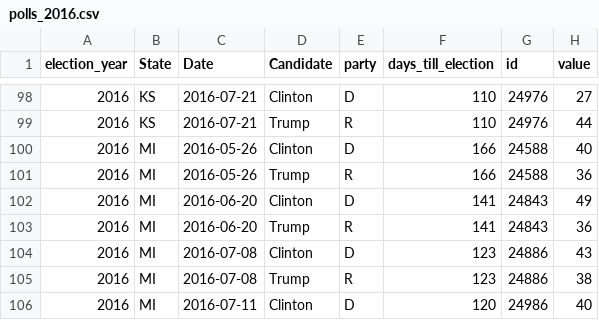
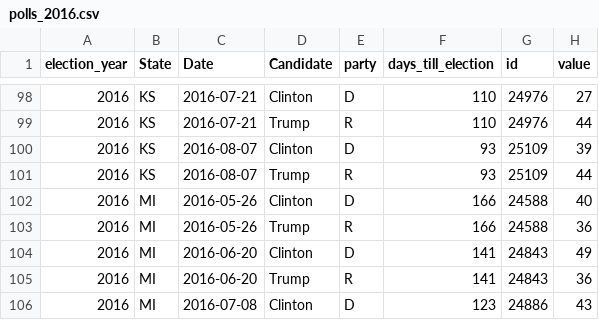
Before and after one commit to elliottevans/election-forecasts, a CSV file: polls/polls_2016.csv, drawn as a sheet; only a part is shown, gaps mark what is left out; the shorter side is filled out with more unchanged rows; the diff names each change by its address in the sheet, - before the commit and + after, or states it on an @@ line.

```diff
--- a/polls/polls_2016.csv
+++ b/polls/polls_2016.csv
+row 100: 2016 | KS | 2016-08-07 | Clinton | D | 93 | 25109 | 39
+row 101: 2016 | KS | 2016-08-07 | Trump | R | 93 | 25109 | 44
```
Also changed, not shown: forecasts/national_forecasts.csv, polls/polls_total.csv, 6 other files.
